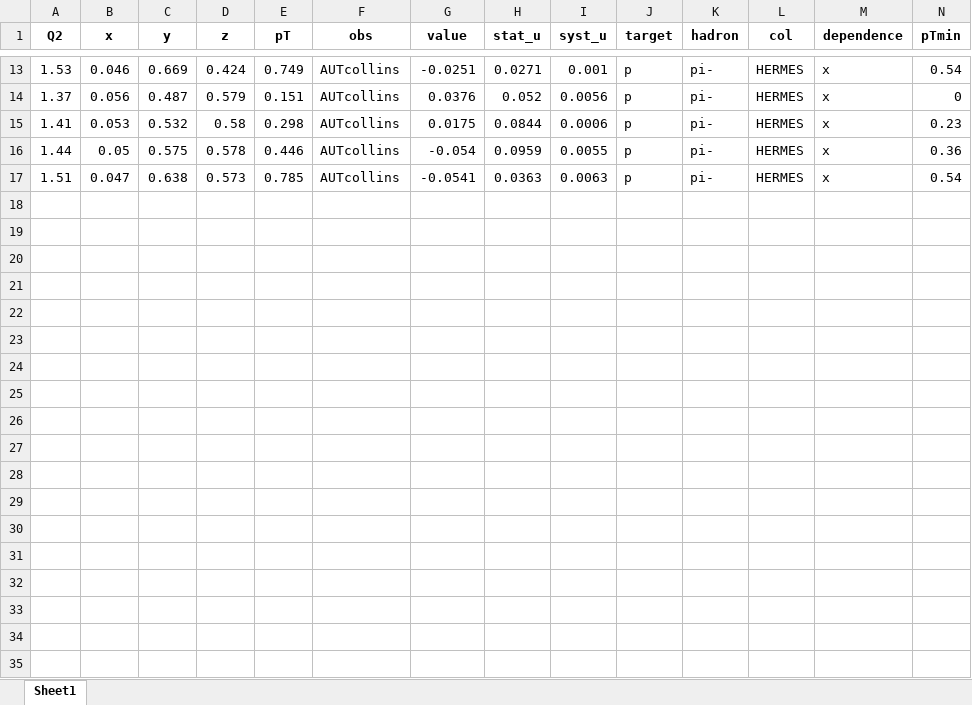
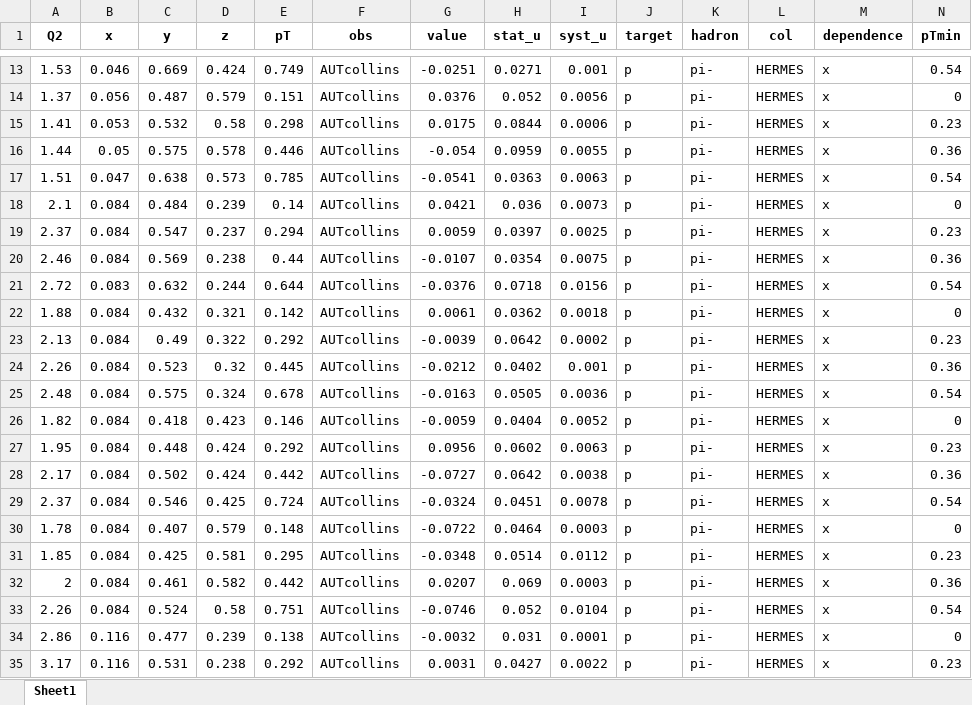
Before and after one commit to QCDHUB/jam3d, an Excel workbook: database/sidis/expdata/3713.xlsx, sheet Sheet1, drawn as a sheet; only a part is shown, gaps mark what is left out; values as stored, in another font and other column widths than the file's, no borders; rows hold the shown columns only; the diff covers the shown part only; the diff names each change by its address in the sheet, - before the commit and + after, or states it on an @@ line.

```diff
--- a/database/sidis/expdata/3713.xlsx (sheet Sheet1)
+++ b/database/sidis/expdata/3713.xlsx (sheet Sheet1)
+row 18: 2.1 | 0.084 | 0.484 | 0.239 | 0.14 | AUTcollins | 0.0421 | 0.036 | 0.0073 | p | pi- | HERMES | x | 0
+row 19: 2.37 | 0.084 | 0.547 | 0.237 | 0.294 | AUTcollins | 0.0059 | 0.0397 | 0.0025 | p | pi- | HERMES | x | 0.23
+row 20: 2.46 | 0.084 | 0.569 | 0.238 | 0.44 | AUTcollins | -0.0107 | 0.0354 | 0.0075 | p | pi- | HERMES | x | 0.36
+row 21: 2.72 | 0.083 | 0.632 | 0.244 | 0.644 | AUTcollins | -0.0376 | 0.0718 | 0.0156 | p | pi- | HERMES | x | 0.54
+row 22: 1.88 | 0.084 | 0.432 | 0.321 | 0.142 | AUTcollins | 0.0061 | 0.0362 | 0.0018 | p | pi- | HERMES | x | 0
+row 23: 2.13 | 0.084 | 0.49 | 0.322 | 0.292 | AUTcollins | -0.0039 | 0.0642 | 0.0002 | p | pi- | HERMES | x | 0.23
+row 24: 2.26 | 0.084 | 0.523 | 0.32 | 0.445 | AUTcollins | -0.0212 | 0.0402 | 0.001 | p | pi- | HERMES | x | 0.36
+row 25: 2.48 | 0.084 | 0.575 | 0.324 | 0.678 | AUTcollins | -0.0163 | 0.0505 | 0.0036 | p | pi- | HERMES | x | 0.54
+row 26: 1.82 | 0.084 | 0.418 | 0.423 | 0.146 | AUTcollins | -0.0059 | 0.0404 | 0.0052 | p | pi- | HERMES | x | 0
+row 27: 1.95 | 0.084 | 0.448 | 0.424 | 0.292 | AUTcollins | 0.0956 | 0.0602 | 0.0063 | p | pi- | HERMES | x | 0.23
+row 28: 2.17 | 0.084 | 0.502 | 0.424 | 0.442 | AUTcollins | -0.0727 | 0.0642 | 0.0038 | p | pi- | HERMES | x | 0.36
+row 29: 2.37 | 0.084 | 0.546 | 0.425 | 0.724 | AUTcollins | -0.0324 | 0.0451 | 0.0078 | p | pi- | HERMES | x | 0.54
+row 30: 1.78 | 0.084 | 0.407 | 0.579 | 0.148 | AUTcollins | -0.0722 | 0.0464 | 0.0003 | p | pi- | HERMES | x | 0
+row 31: 1.85 | 0.084 | 0.425 | 0.581 | 0.295 | AUTcollins | -0.0348 | 0.0514 | 0.0112 | p | pi- | HERMES | x | 0.23
+row 32: 2 | 0.084 | 0.461 | 0.582 | 0.442 | AUTcollins | 0.0207 | 0.069 | 0.0003 | p | pi- | HERMES | x | 0.36
+row 33: 2.26 | 0.084 | 0.524 | 0.58 | 0.751 | AUTcollins | -0.0746 | 0.052 | 0.0104 | p | pi- | HERMES | x | 0.54
+row 34: 2.86 | 0.116 | 0.477 | 0.239 | 0.138 | AUTcollins | -0.0032 | 0.031 | 0.0001 | p | pi- | HERMES | x | 0
+row 35: 3.17 | 0.116 | 0.531 | 0.238 | 0.292 | AUTcollins | 0.0031 | 0.0427 | 0.0022 | p | pi- | HERMES | x | 0.23
```
Also changed, not shown: 30 added rows elsewhere in this sheet, database/sidis/expdata/3709.xlsx.
